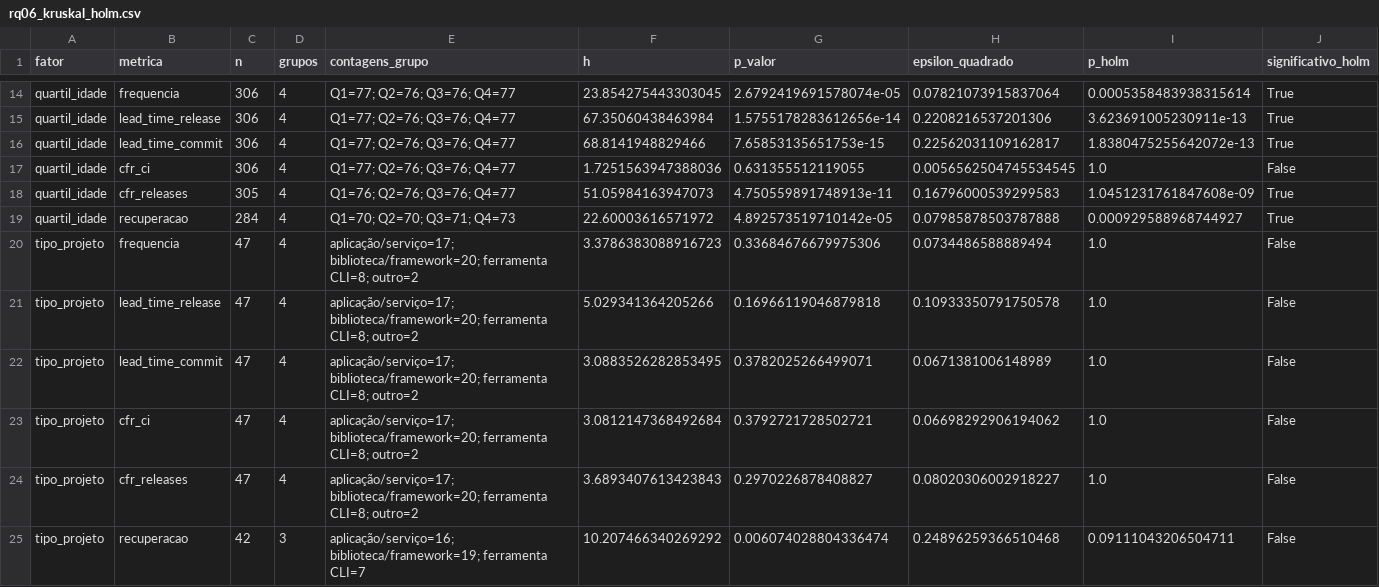
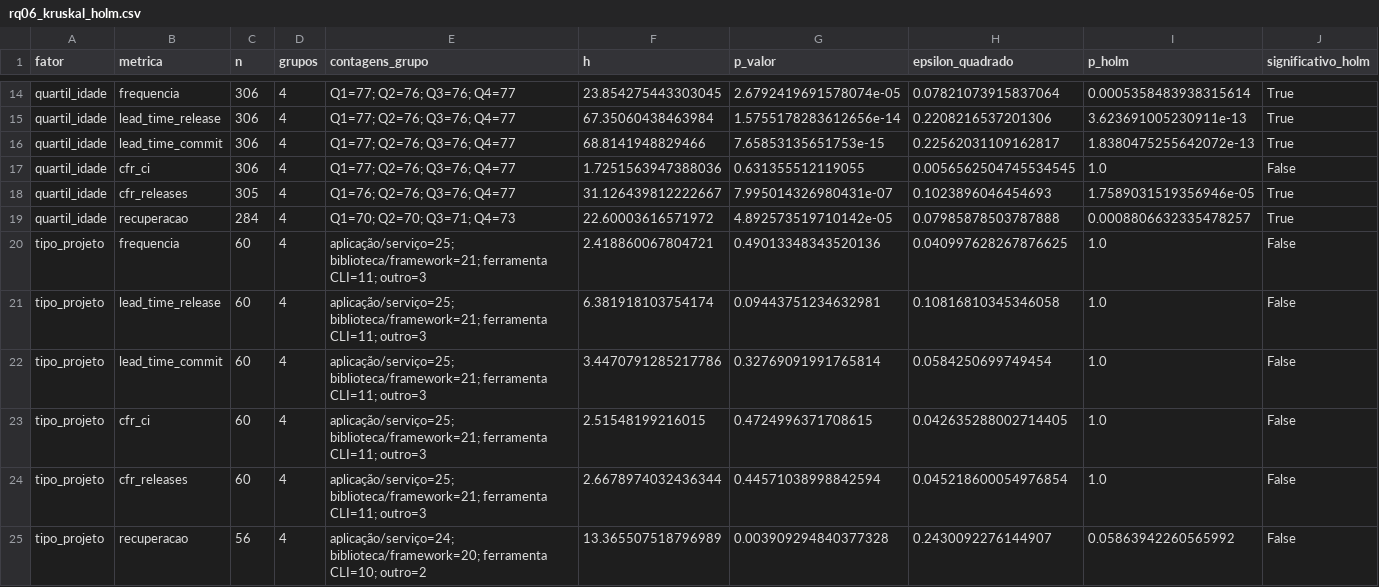
Before and after one commit to gabrieltinoco/Laboratorio-Experimentacao-de-Software, a CSV file: Laboratorio03/analise/saidas/rq06_kruskal_holm.csv, drawn as a sheet; only a part is shown, gaps mark what is left out; the diff covers the shown part only.

```diff
--- a/Laboratorio03/analise/saidas/rq06_kruskal_holm.csv
+++ b/Laboratorio03/analise/saidas/rq06_kruskal_holm.csv
@@ -17,9 +17,9 @@ quartil_idade,lead_time_commit,306,4,Q1=77; Q2=76; Q3=76; Q4=77,68.8141948829466
 quartil_idade,cfr_ci,306,4,Q1=77; Q2=76; Q3=76; Q4=77,1.7251563947388036,0.631355512119055,0.0056562504745534545,1.0,False
-quartil_idade,cfr_releases,305,4,Q1=76; Q2=76; Q3=76; Q4=77,51.05984163947073,4.750559891748913e-11,0.16796000539299583,1.0451231761847608e-09,True
-quartil_idade,recuperacao,284,4,Q1=70; Q2=70; Q3=71; Q4=73,22.60003616571972,4.892573519710142e-05,0.07985878503787888,0.000929588968744927,True
-tipo_projeto,frequencia,47,4,aplicação/serviço=17; biblioteca/framework=20; ferramenta CLI=8; outro=2,3.3786383088916723,0.33684676679975306,0.0734486588889494,1.0,False
-tipo_projeto,lead_time_release,47,4,aplicação/serviço=17; biblioteca/framework=20; ferramenta CLI=8; outro=2,5.029341364205266,0.16966119046879818,0.10933350791750578,1.0,False
-tipo_projeto,lead_time_commit,47,4,aplicação/serviço=17; biblioteca/framework=20; ferramenta CLI=8; outro=2,3.0883526282853495,0.3782025266499071,0.0671381006148989,1.0,False
-tipo_projeto,cfr_ci,47,4,aplicação/serviço=17; biblioteca/framework=20; ferramenta CLI=8; outro=2,3.0812147368492684,0.3792721728502721,0.06698292906194062,1.0,False
-tipo_projeto,cfr_releases,47,4,aplicação/serviço=17; biblioteca/framework=20; ferramenta CLI=8; outro=2,3.6893407613423843,0.2970226878408827,0.08020306002918227,1.0,False
-tipo_projeto,recuperacao,42,3,aplicação/serviço=16; biblioteca/framework=19; ferramenta CLI=7,10.207466340269292,0.006074028804336474,0.24896259366510468,0.09111043206504711,False
+quartil_idade,cfr_releases,305,4,Q1=76; Q2=76; Q3=76; Q4=77,31.126439812222667,7.995014326980431e-07,0.1023896046454693,1.7589031519356946e-05,True
+quartil_idade,recuperacao,284,4,Q1=70; Q2=70; Q3=71; Q4=73,22.60003616571972,4.892573519710142e-05,0.07985878503787888,0.0008806632335478257,True
+tipo_projeto,frequencia,60,4,aplicação/serviço=25; biblioteca/framework=21; ferramenta CLI=11; outro=3,2.418860067804721,0.49013348343520136,0.040997628267876625,1.0,False
+tipo_projeto,lead_time_release,60,4,aplicação/serviço=25; biblioteca/framework=21; ferramenta CLI=11; outro=3,6.381918103754174,0.09443751234632981,0.10816810345346058,1.0,False
+tipo_projeto,lead_time_commit,60,4,aplicação/serviço=25; biblioteca/framework=21; ferramenta CLI=11; outro=3,3.4470791285217786,0.32769091991765814,0.0584250699749454,1.0,False
+tipo_projeto,cfr_ci,60,4,aplicação/serviço=25; biblioteca/framework=21; ferramenta CLI=11; outro=3,2.51548199216015,0.4724996371708615,0.042635288002714405,1.0,False
+tipo_projeto,cfr_releases,60,4,aplicação/serviço=25; biblioteca/framework=21; ferramenta CLI=11; outro=3,2.6678974032436344,0.44571038998842594,0.045218600054976854,1.0,False
+tipo_projeto,recuperacao,56,4,aplicação/serviço=24; biblioteca/framework=20; ferramenta CLI=10; outro=2,13.365507518796989,0.003909294840377328,0.2430092276144907,0.05863942260565992,False
```
Also changed, not shown: 8 edited cells elsewhere in this file, Laboratorio03/analise/saidas/rq01_04_resumo.csv, Laboratorio03/analise/saidas/rq06_cliff_romano.csv, 41 other files.
